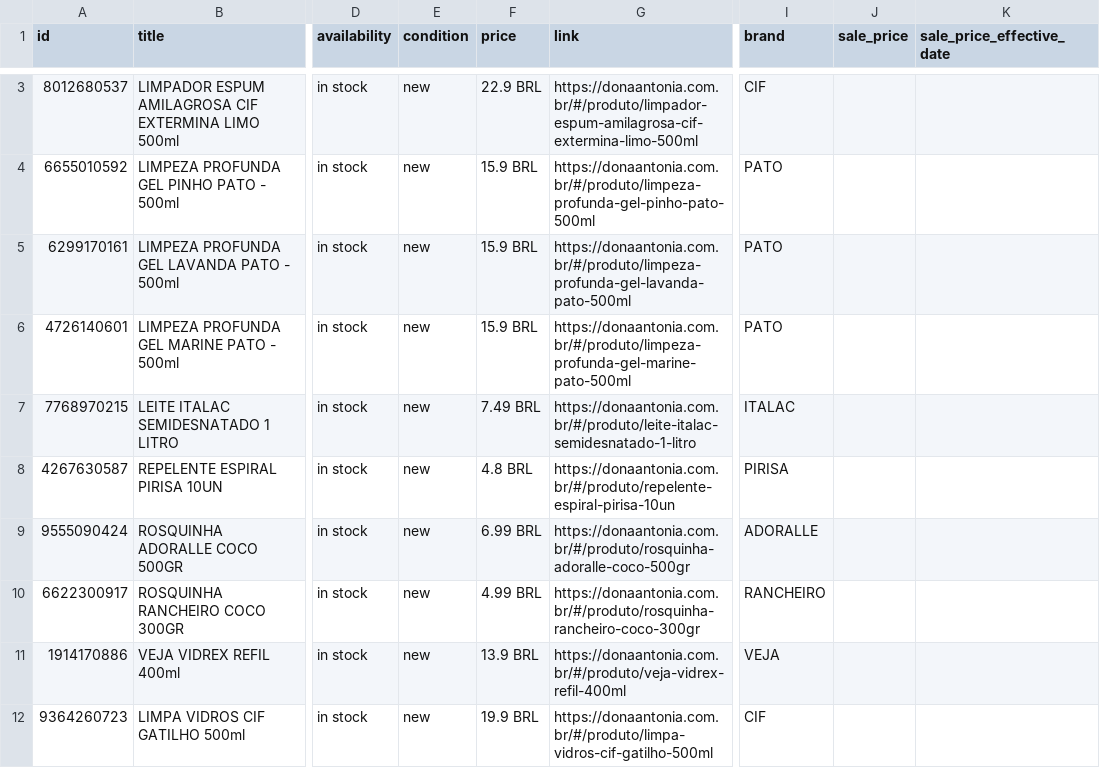
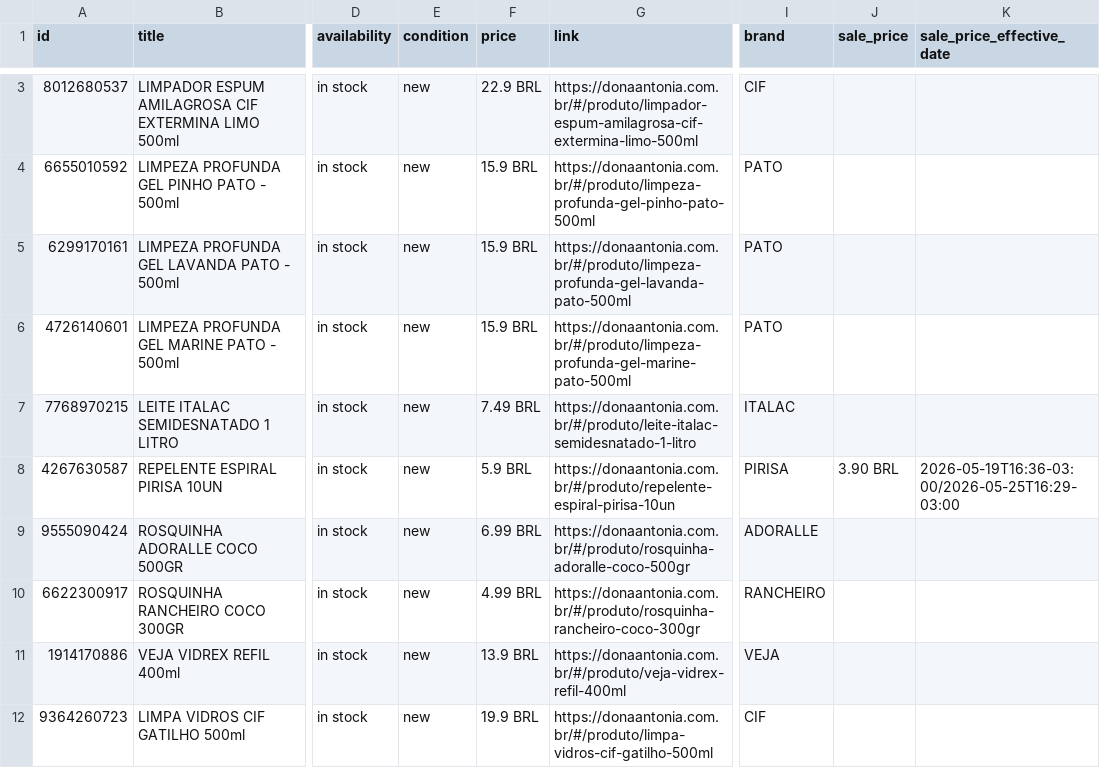
Before and after one commit to osvaldosereia/SUCEDOAN12, a CSV file: site/produtos.csv, drawn as a sheet; only a part is shown, gaps mark what is left out; the diff covers the shown part only; the diff names each change by its address in the sheet, - before the commit and + after, or states it on an @@ line.

Commit message:
PIM: Atualização de Catálogo Meta CSV (Correções aplicadas)

```diff
--- a/site/produtos.csv
+++ b/site/produtos.csv
-F8 (price): 4.8 BRL
+F8 (price): 5.9 BRL
-J8 (sale_price): (empty)
+J8 (sale_price): 3.90 BRL
-K8 (sale_price_effective_date): (empty)
+K8 (sale_price_effective_date): 2026-05-19T16:36-03:00/2026-05-25T16:29-03:00
```
Also changed, not shown: 26 edited cells elsewhere in this file.
